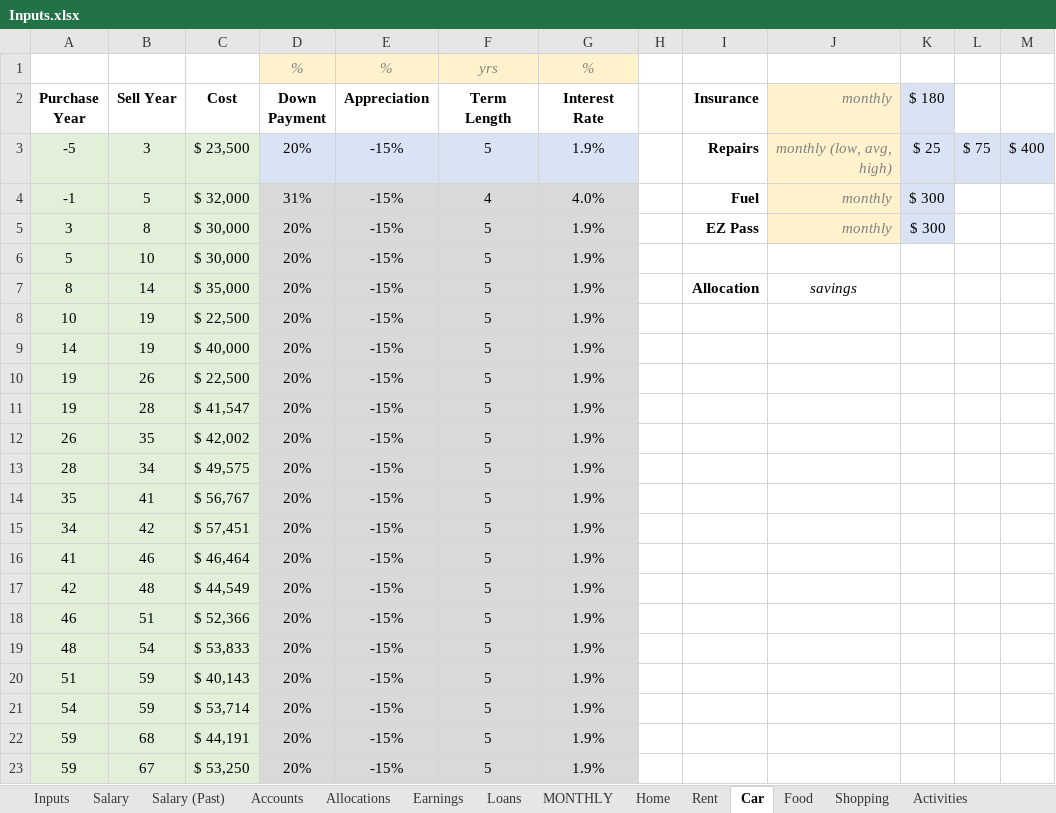
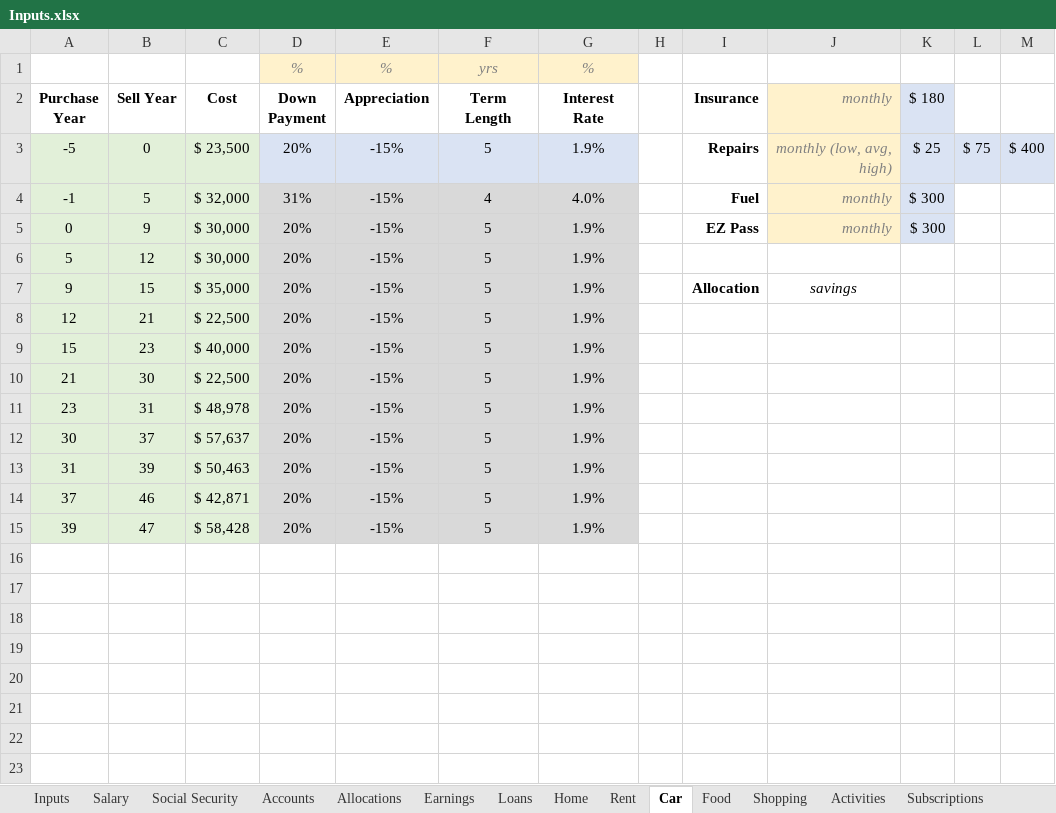
Before and after one commit to rthornton3i/personalFinances, an Excel workbook: python/Inputs/Inputs.xlsx, sheet Car, drawn as a sheet; values as stored, in another font and other column widths than the file's, no borders; removed rows and columns are numbered as before the commit, all else as after; the diff names each change by its address in the sheet, - before the commit and + after, or states it on an @@ line.

```diff
--- a/python/Inputs/Inputs.xlsx (sheet Car)
+++ b/python/Inputs/Inputs.xlsx (sheet Car)
-sheet tab: Salary (Past)
+sheet tab: Social Security
-sheet tab: MONTHLY
-B3 (Sell Year): 3
+B3 (Sell Year): 0
-A5 (Purchase Year): 3
+A5 (Purchase Year): 0
-B5 (Sell Year): 8
+B5 (Sell Year): 9
-B6 (Sell Year): 10
+B6 (Sell Year): 12
-A7 (Purchase Year): 8
+A7 (Purchase Year): 9
-B7 (Sell Year): 14
+B7 (Sell Year): 15
-A8 (Purchase Year): 10
+A8 (Purchase Year): 12
-B8 (Sell Year): 19
+B8 (Sell Year): 21
-A9 (Purchase Year): 14
+A9 (Purchase Year): 15
-B9 (Sell Year): 19
+B9 (Sell Year): 23
-A10 (Purchase Year): 19
+A10 (Purchase Year): 21
-B10 (Sell Year): 26
+B10 (Sell Year): 30
-A11 (Purchase Year): 19
+A11 (Purchase Year): 23
-B11 (Sell Year): 28
+B11 (Sell Year): 31
-C11 (Cost): $ 41,547
+C11 (Cost): $ 48,978
-A12 (Purchase Year): 26
+A12 (Purchase Year): 30
-B12 (Sell Year): 35
+B12 (Sell Year): 37
-C12 (Cost): $ 42,002
+C12 (Cost): $ 57,637
-A13 (Purchase Year): 28
+A13 (Purchase Year): 31
-B13 (Sell Year): 34
+B13 (Sell Year): 39
-C13 (Cost): $ 49,575
+C13 (Cost): $ 50,463
-row 14: 35 | 41 | $ 56,767 | 20% | -15% | 5 | 1.9%
-row 15: 34 | 42 | $ 57,451 | 20% | -15% | 5 | 1.9%
-A14 (Purchase Year): 41
+A14 (Purchase Year): 37
-C14 (Cost): $ 46,464
+C14 (Cost): $ 42,871
-A15 (Purchase Year): 42
+A15 (Purchase Year): 39
-B15 (Sell Year): 48
+B15 (Sell Year): 47
-C15 (Cost): $ 44,549
+C15 (Cost): $ 58,428
-row 18: 46 | 51 | $ 52,366 | 20% | -15% | 5 | 1.9%
-row 19: 48 | 54 | $ 53,833 | 20% | -15% | 5 | 1.9%
-row 20: 51 | 59 | $ 40,143 | 20% | -15% | 5 | 1.9%
-row 21: 54 | 59 | $ 53,714 | 20% | -15% | 5 | 1.9%
-row 22: 59 | 68 | $ 44,191 | 20% | -15% | 5 | 1.9%
-row 23: 59 | 67 | $ 53,250 | 20% | -15% | 5 | 1.9%
```
Also changed, not shown: sheet Inputs, sheet Salary, sheet Accounts, sheet Home, sheet Health Care, sheet Food, 4 more sheets, formulas that keep their value, python/Inputs/Inputs_ThorntonParents.xlsx, 6 other files.
